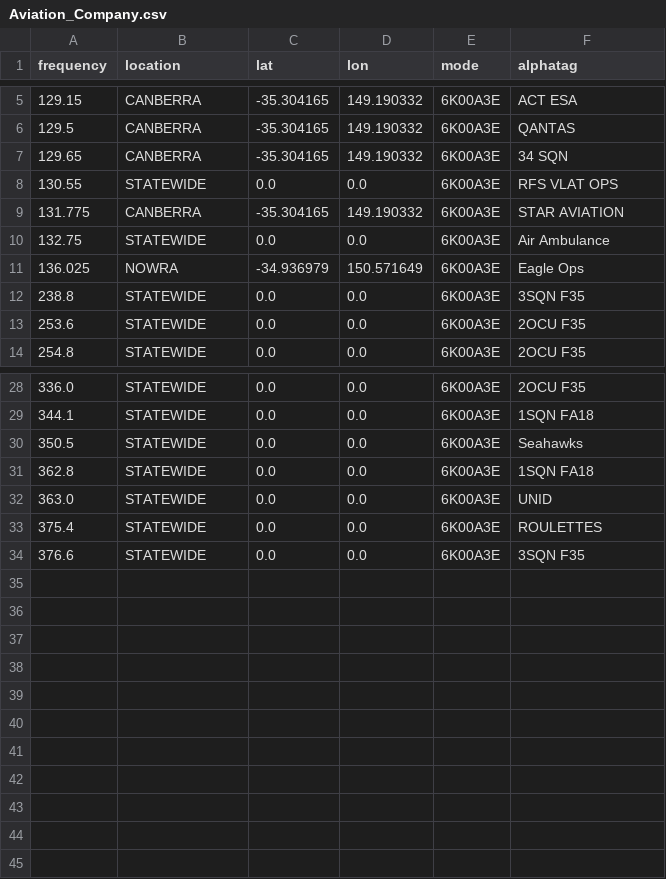
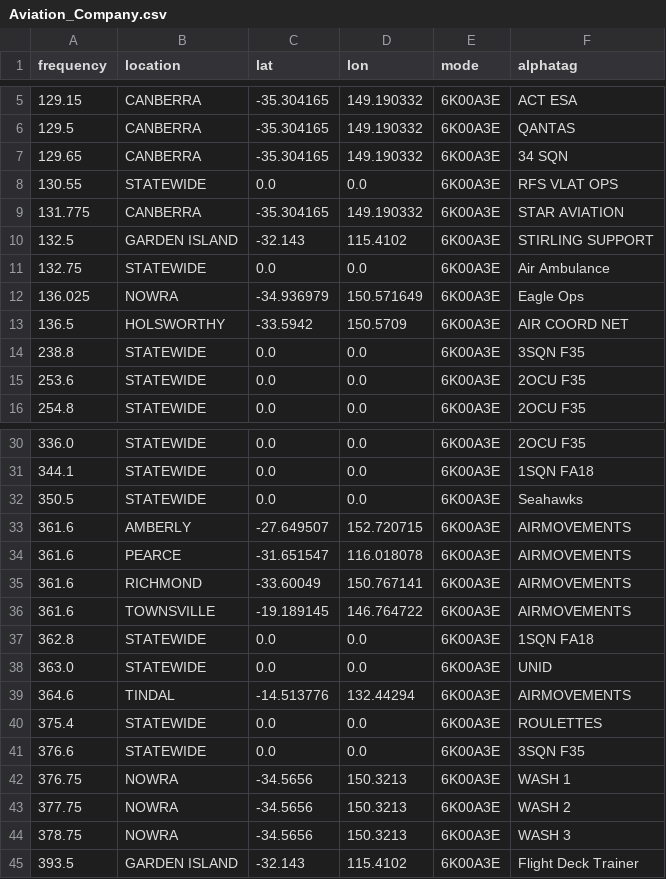
Before and after one commit to ggatward/ACMA_Exporter, a CSV file: input/Aviation_Company.csv, drawn as a sheet; only a part is shown, gaps mark what is left out; the diff names each change by its address in the sheet, - before the commit and + after, or states it on an @@ line.

```diff
--- a/input/Aviation_Company.csv
+++ b/input/Aviation_Company.csv
+row 10: 132.5 | GARDEN ISLAND | -32.143 | 115.4102 | 6K00A3E | STIRLING SUPPORT
+row 13: 136.5 | HOLSWORTHY | -33.5942 | 150.5709 | 6K00A3E | AIR COORD NET
+row 33: 361.6 | AMBERLY | -27.649507 | 152.720715 | 6K00A3E | AIRMOVEMENTS
+row 34: 361.6 | PEARCE | -31.651547 | 116.018078 | 6K00A3E | AIRMOVEMENTS
+row 35: 361.6 | RICHMOND | -33.60049 | 150.767141 | 6K00A3E | AIRMOVEMENTS
+row 36: 361.6 | TOWNSVILLE | -19.189145 | 146.764722 | 6K00A3E | AIRMOVEMENTS
+row 39: 364.6 | TINDAL | -14.513776 | 132.44294 | 6K00A3E | AIRMOVEMENTS
+row 42: 376.75 | NOWRA | -34.5656 | 150.3213 | 6K00A3E | WASH 1
+row 43: 377.75 | NOWRA | -34.5656 | 150.3213 | 6K00A3E | WASH 2
+row 44: 378.75 | NOWRA | -34.5656 | 150.3213 | 6K00A3E | WASH 3
+row 45: 393.5 | GARDEN ISLAND | -32.143 | 115.4102 | 6K00A3E | Flight Deck Trainer
```
Also changed, not shown: input/Aviation_Military.csv, 6 other files.
